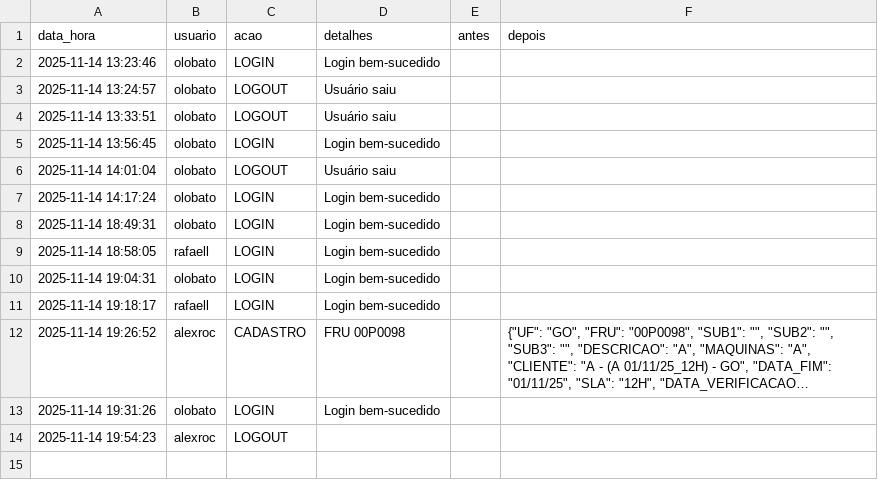
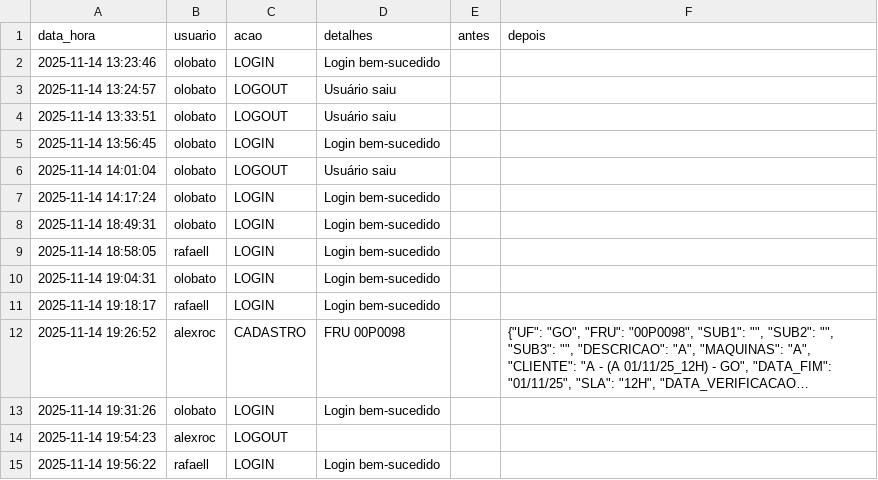
Before and after one commit to otavilobato/pecas1, a CSV file: logs.csv, drawn as a sheet; long unchanged cells end in ….

Commit message:
Atualização automática logs (14/11/2025 19:56)

```diff
--- a/logs.csv
+++ b/logs.csv
@@ -14 +14,2 @@ data_hora,usuario,acao,detalhes,antes,depois
 2025-11-14 19:54:23,alexroc,LOGOUT,,,
+2025-11-14 19:56:22,rafaell,LOGIN,Login bem-sucedido,,
```
